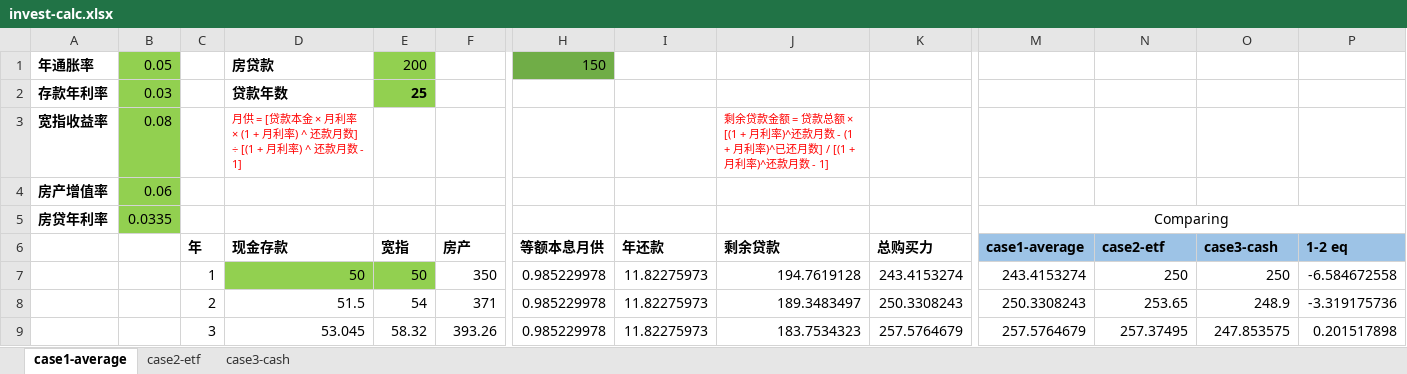
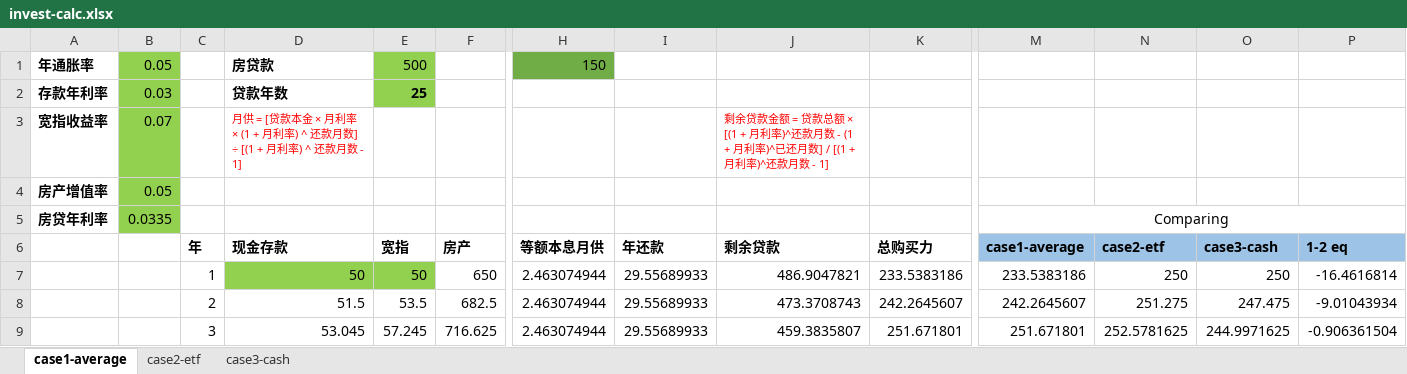
Before and after one commit to yysyp/okay-examples, an Excel workbook: doc41/principle/calc/invest-calc.xlsx, sheet case1-average, drawn as a sheet; only a part is shown, gaps mark what is left out; values as stored, in another font and other column widths than the file's, no borders; the diff covers the shown part only; the diff names each change by its address in the sheet, - before the commit and + after, or states it on an @@ line.

Commit message:
update calc

```diff
--- a/doc41/principle/calc/invest-calc.xlsx (sheet case1-average)
+++ b/doc41/principle/calc/invest-calc.xlsx (sheet case1-average)
-E1 (宽指): 200
+E1 (宽指): 500
-B3: 0.08
+B3: 0.07
-B4: 0.06
+B4: 0.05
-F7 (房产): 350
+F7 (房产): 650
-H7:H9 (等额本息月供): 0.985229978
+H7:H9 (等额本息月供): 2.463074944
-I7:I9 (年还款): 11.82275973
+I7:I9 (年还款): 29.55689933
-J7 (剩余贷款): 194.7619128
+J7 (剩余贷款): 486.9047821
-K7 (总购买力): 243.4153274
+K7 (总购买力): 233.5383186
-M7 (case1-average): 243.4153274
+M7 (case1-average): 233.5383186
-P7 (1-2 eq): -6.584672558
+P7 (1-2 eq): -16.4616814
-E8 (宽指): 54
+E8 (宽指): 53.5
-F8 (房产): 371
+F8 (房产): 682.5
-J8 (剩余贷款): 189.3483497
+J8 (剩余贷款): 473.3708743
-K8 (总购买力): 250.3308243
+K8 (总购买力): 242.2645607
-M8 (case1-average): 250.3308243
+M8 (case1-average): 242.2645607
-N8 (case2-etf): 253.65
+N8 (case2-etf): 251.275
-O8 (case3-cash): 248.9
+O8 (case3-cash): 247.475
-P8 (1-2 eq): -3.319175736
+P8 (1-2 eq): -9.01043934
-E9 (宽指): 58.32
+E9 (宽指): 57.245
-F9 (房产): 393.26
+F9 (房产): 716.625
-J9 (剩余贷款): 183.7534323
+J9 (剩余贷款): 459.3835807
-K9 (总购买力): 257.5764679
+K9 (总购买力): 251.671801
-M9 (case1-average): 257.5764679
+M9 (case1-average): 251.671801
-N9 (case2-etf): 257.37495
+N9 (case2-etf): 252.5781625
-O9 (case3-cash): 247.853575
+O9 (case3-cash): 244.9971625
-P9 (1-2 eq): 0.201517898
+P9 (1-2 eq): -0.906361504
```
Also changed, not shown: 269 edited cells elsewhere in this sheet, sheet case2-etf, sheet case3-cash.
